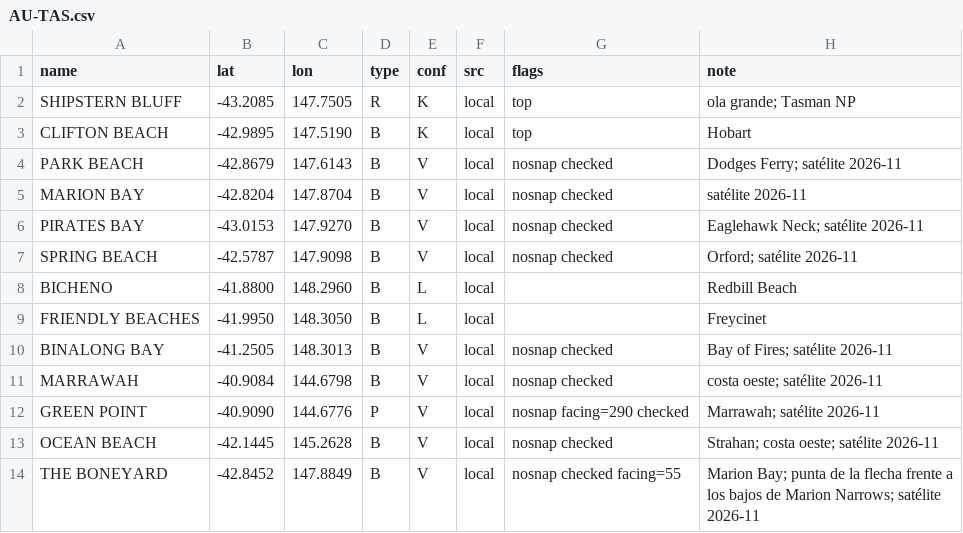
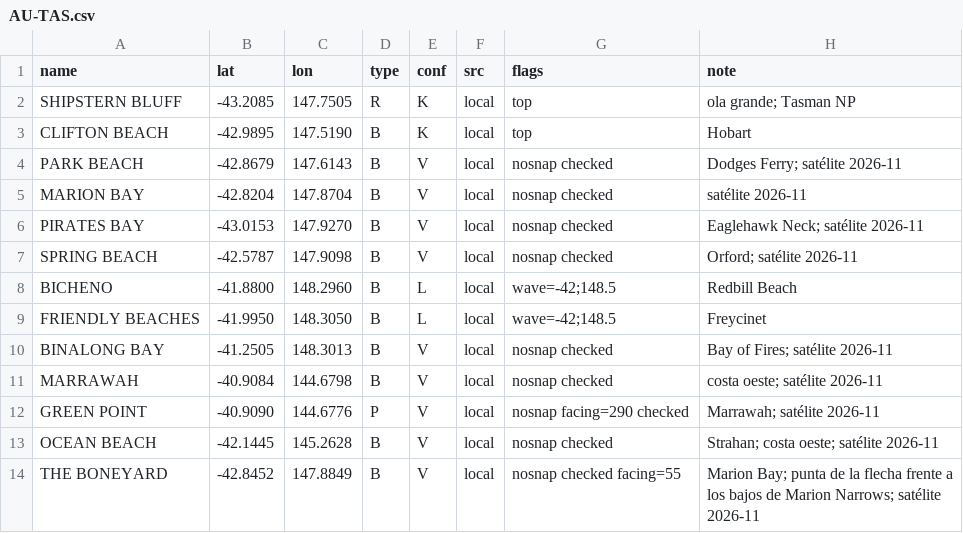
Before and after one commit to scgm11/surf-dawn-data, a CSV file: seeds/spots/AU-TAS.csv, drawn as a sheet.

```diff
--- a/seeds/spots/AU-TAS.csv
+++ b/seeds/spots/AU-TAS.csv
@@ -7,4 +7,4 @@ PIRATES BAY,-43.0153,147.9270,B,V,local,nosnap checked,Eaglehawk Neck; satélite
 SPRING BEACH,-42.5787,147.9098,B,V,local,nosnap checked,Orford; satélite 2026-11
-BICHENO,-41.8800,148.2960,B,L,local,,Redbill Beach
-FRIENDLY BEACHES,-41.9950,148.3050,B,L,local,,Freycinet
+BICHENO,-41.8800,148.2960,B,L,local,wave=-42;148.5,Redbill Beach
+FRIENDLY BEACHES,-41.9950,148.3050,B,L,local,wave=-42;148.5,Freycinet
 BINALONG BAY,-41.2505,148.3013,B,V,local,nosnap checked,Bay of Fires; satélite 2026-11
```
